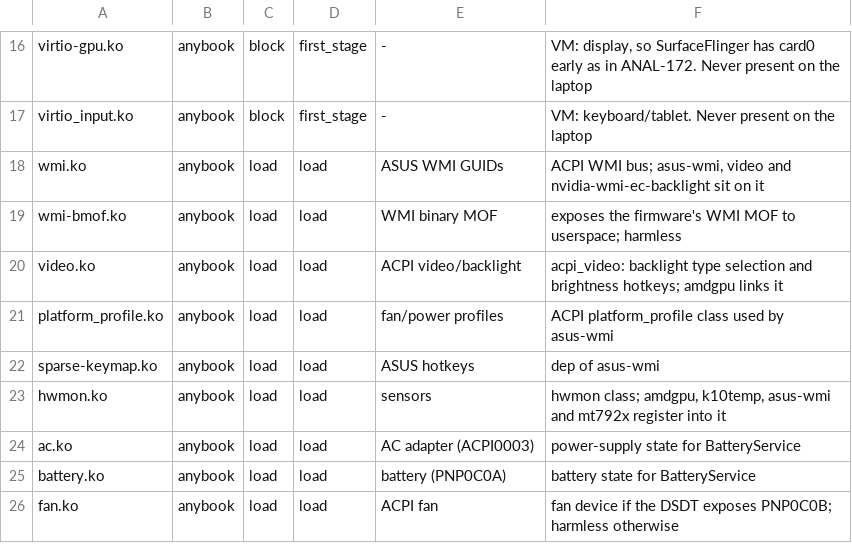
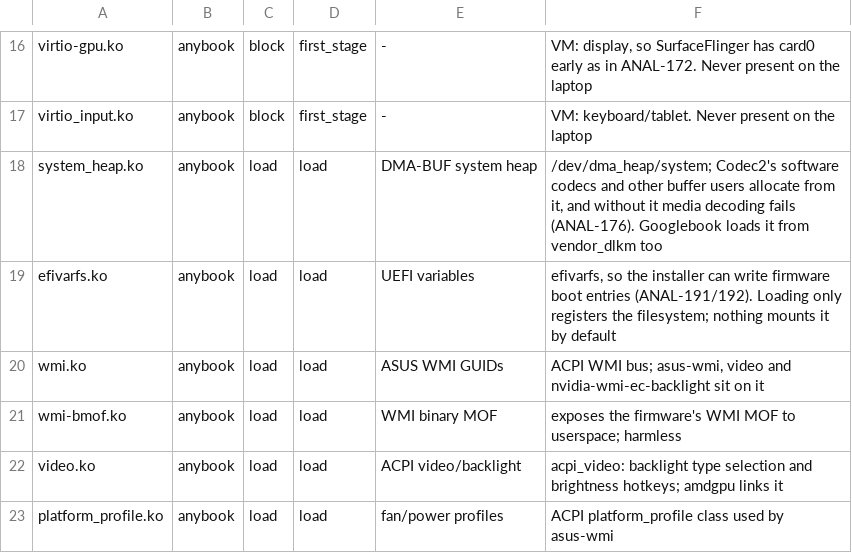
Before and after one commit to Mhsbrian/AnyBook, a TSV file: kernel/devices/anybook/g14/modules.tsv, drawn as a sheet; only a part is shown, gaps mark what is left out; the shorter side is filled out with more unchanged rows.

```diff
--- a/kernel/devices/anybook/g14/modules.tsv
+++ b/kernel/devices/anybook/g14/modules.tsv
@@ -17,2 +17,4 @@ virtio-gpu.ko	anybook	block	first_stage	-	VM: display, so SurfaceFlinger has car
 virtio_input.ko	anybook	block	first_stage	-	VM: keyboard/tablet. Never present on the laptop
+system_heap.ko	anybook	load	load	DMA-BUF system heap	/dev/dma_heap/system; Codec2's software codecs and other buffer users allocate from it, and without it media decoding fails (ANAL-176). Googlebook loads it from vendor_dlkm too
+efivarfs.ko	anybook	load	load	UEFI variables	efivarfs, so the installer can write firmware boot entries (ANAL-191/192). Loading only registers the filesystem; nothing mounts it by default
 wmi.ko	anybook	load	load	ASUS WMI GUIDs	ACPI WMI bus; asus-wmi, video and nvidia-wmi-ec-backlight sit on it
```
Also changed, not shown: 9 other files.
